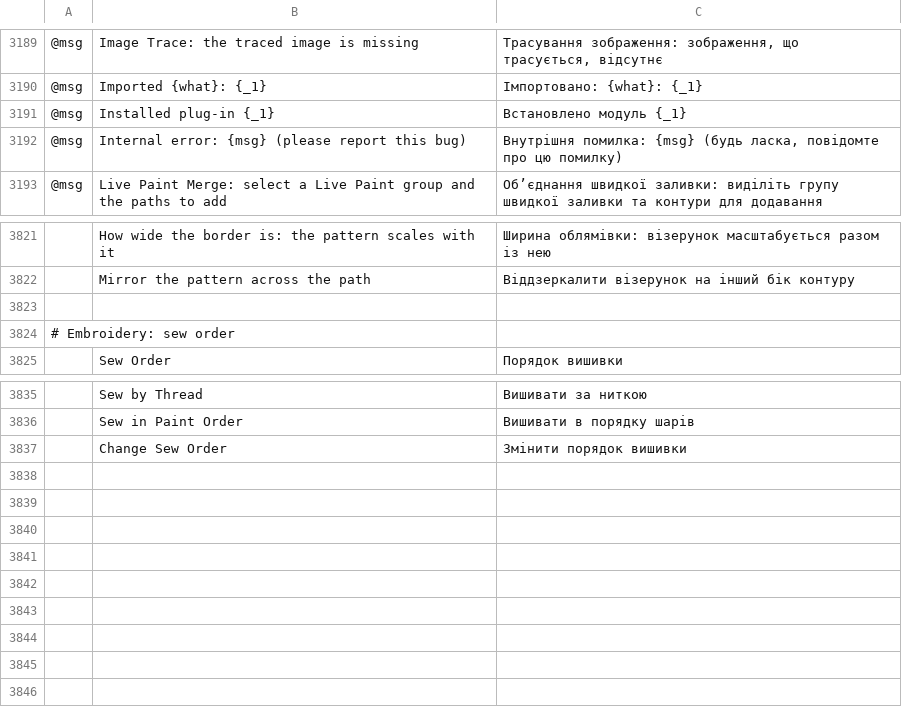
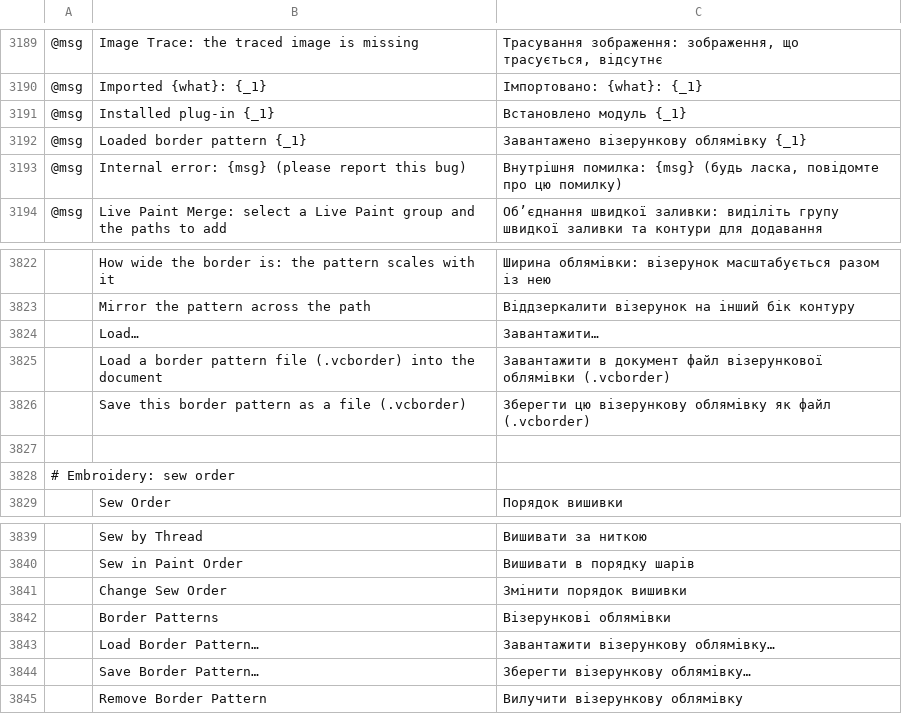
Before and after one commit to KellyMurphy/vectorcraft, a TSV file: crates/ui-egui/src/i18n/uk.tsv, drawn as a sheet; only a part is shown, gaps mark what is left out; the diff names each change by its address in the sheet, - before the commit and + after, or states it on an @@ line.

```diff
--- a/crates/ui-egui/src/i18n/uk.tsv
+++ b/crates/ui-egui/src/i18n/uk.tsv
+row 3192: @msg | Loaded border pattern {_1} | Завантажено візерункову облямівку {_1}
+row 3824:  | Load… | Завантажити…
+row 3825:  | Load a border pattern file (.vcborder) into the document | Завантажити в документ файл візерункової облямівки (.vcborder)
+row 3826:  | Save this border pattern as a file (.vcborder) | Зберегти цю візерункову облямівку як файл (.vcborder)
+row 3842:  | Border Patterns | Візерункові облямівки
+row 3843:  | Load Border Pattern… | Завантажити візерункову облямівку…
+row 3844:  | Save Border Pattern… | Зберегти візерункову облямівку…
+row 3845:  | Remove Border Pattern | Вилучити візерункову облямівку
```
Also changed, not shown: crates/ui-egui/src/i18n/es.tsv, crates/ui-egui/src/i18n/fr.tsv, 20 other files.
